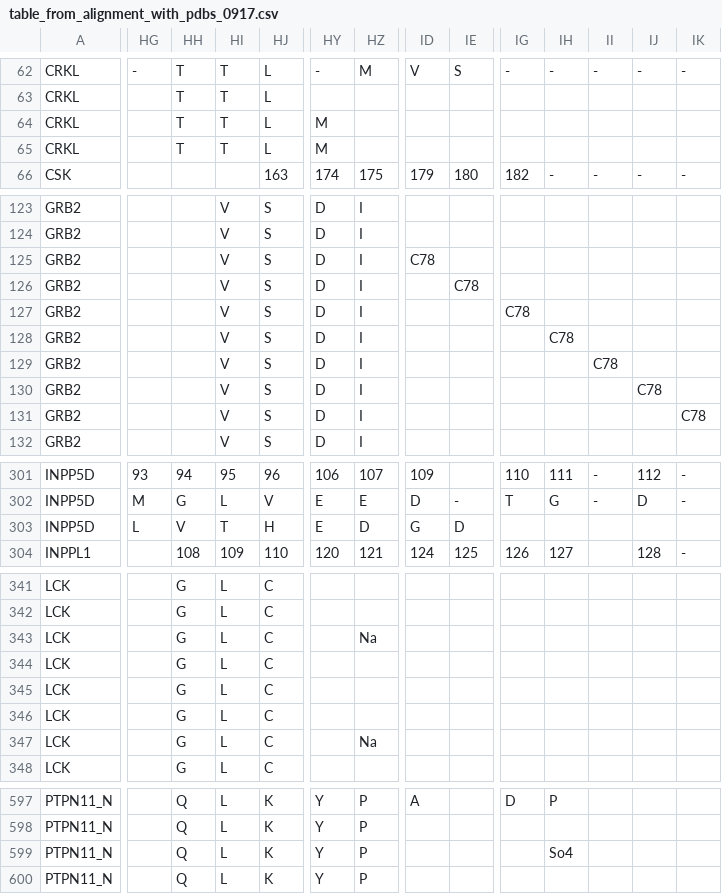
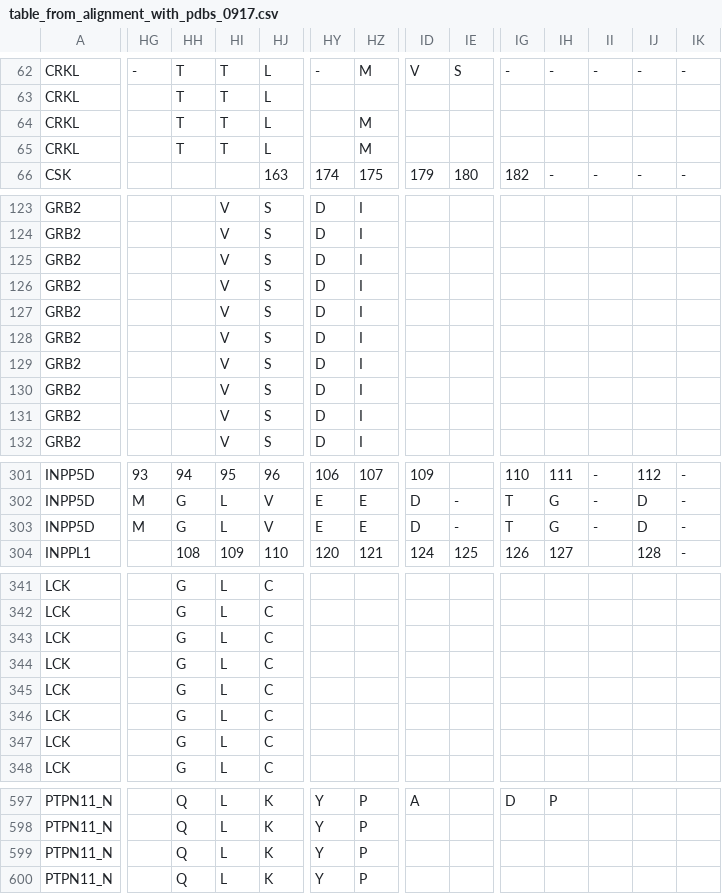
Before and after one commit to keserulab/SH2db, a CSV file: shared/data/table_from_alignment_with_pdbs_0917.csv, drawn as a sheet; only a part is shown, gaps mark what is left out; the diff covers the shown part only; the diff names each change by its address in the sheet, - before the commit and + after, or states it on an @@ line.

```diff
--- a/shared/data/table_from_alignment_with_pdbs_0917.csv
+++ b/shared/data/table_from_alignment_with_pdbs_0917.csv
-HY64:HY65: M
+HY64:HY65: (empty)
-HZ64:HZ65: (empty)
+HZ64:HZ65: M
-ID125: C78
+ID125: (empty)
-IE126: C78
+IE126: (empty)
-IG127: C78
+IG127: (empty)
-IH128: C78
+IH128: (empty)
-II129: C78
+II129: (empty)
-IJ130: C78
+IJ130: (empty)
-IK131: C78
+IK131: (empty)
-HG303: L
+HG303: M
-HH303: V
+HH303: G
-HI303: T
+HI303: L
-HJ303: H
+HJ303: V
-HZ303: D
+HZ303: E
-ID303: G
+ID303: D
-IE303: D
+IE303: -
-IG303: (empty)
+IG303: T
-IH303: (empty)
+IH303: G
-II303: (empty)
+II303: -
-IJ303: (empty)
+IJ303: D
-IK303: (empty)
+IK303: -
-HZ343: Na
+HZ343: (empty)
-HZ347: Na
+HZ347: (empty)
-IH599: So4
+IH599: (empty)
```
Also changed, not shown: 36 edited cells elsewhere in this file, 7 other files.
